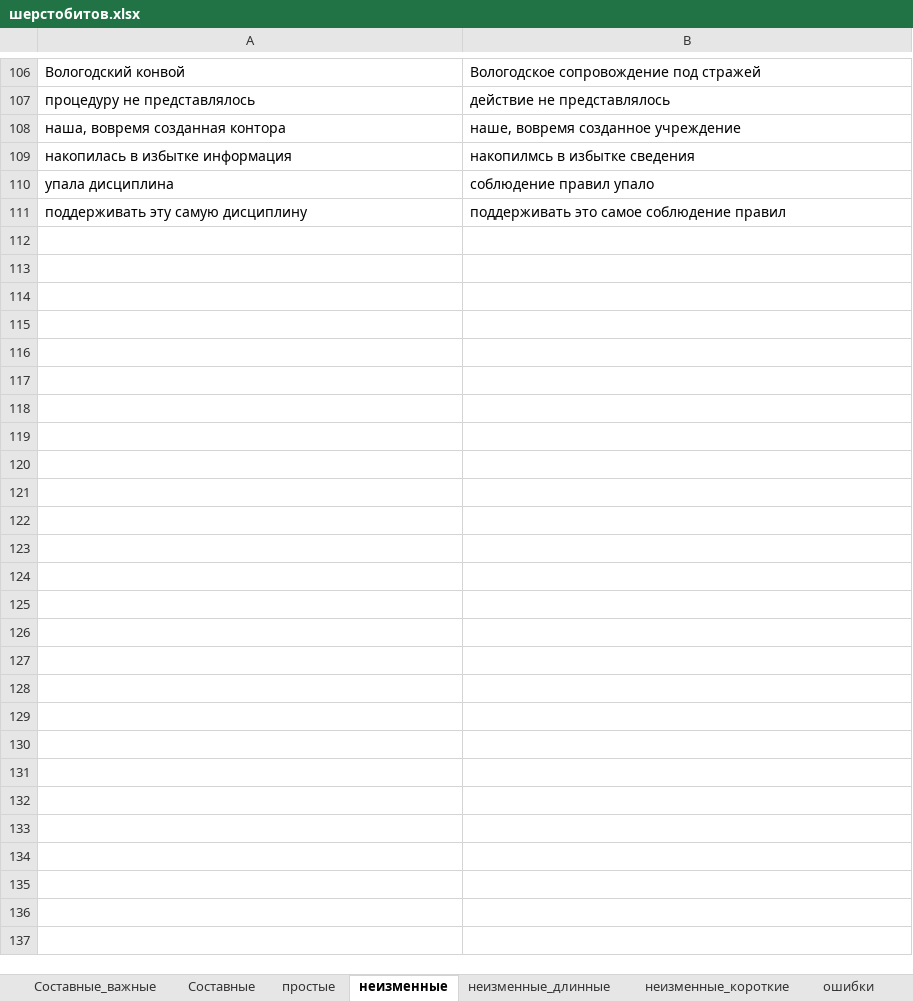
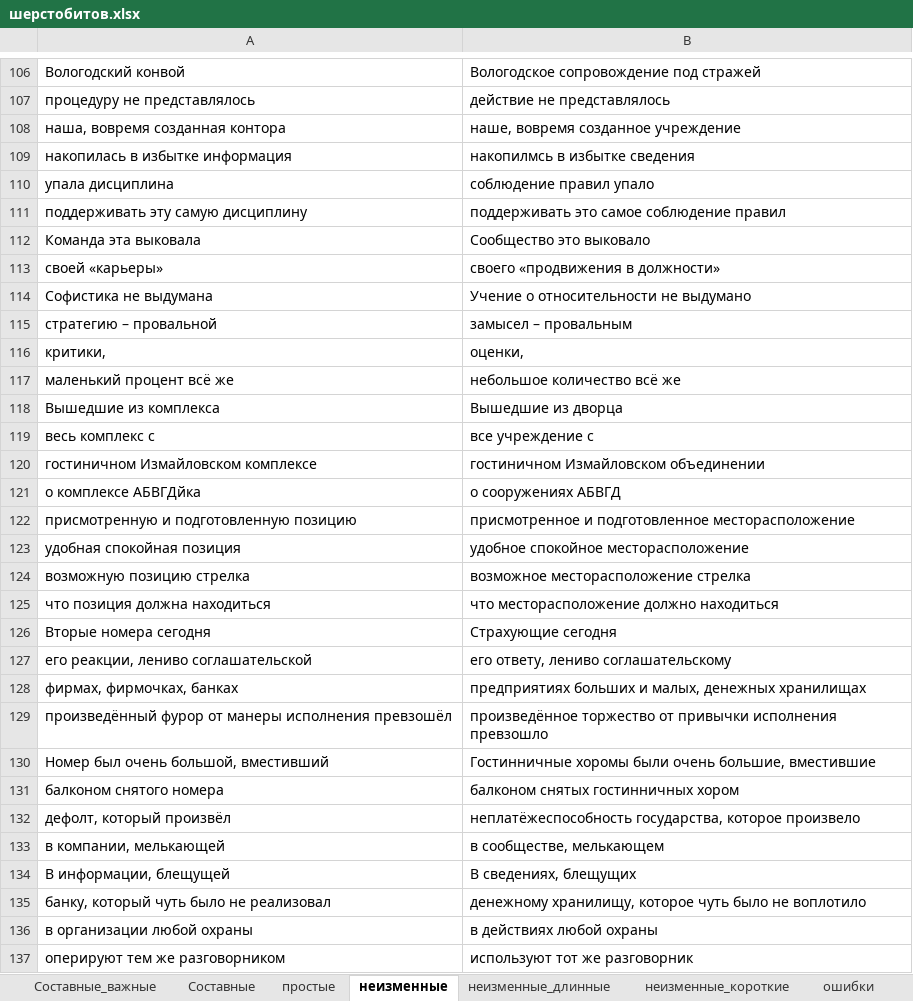
Before and after one commit to AveNRU/text_changer, an Excel workbook: словари/шерстобитов.xlsx, sheet неизменные, drawn as a sheet; only a part is shown, gaps mark what is left out; values as stored, in another font and other column widths than the file's, no borders; the diff names each change by its address in the sheet, - before the commit and + after, or states it on an @@ line.

```diff
--- a/словари/шерстобитов.xlsx (sheet неизменные)
+++ b/словари/шерстобитов.xlsx (sheet неизменные)
+row 112: Команда эта выковала | Сообщество это выковало
+row 113: своей «карьеры» | своего «продвижения в должности»
+row 114: Софистика не выдумана | Учение о относительности не выдумано
+row 115: стратегию – провальной | замысел – провальным
+row 116: критики, | оценки,
+row 117: маленький процент всё же | небольшое количество всё же
+row 118: Вышедшие из комплекса | Вышедшие из дворца
+row 119: весь комплекс с | все учреждение с
+row 120: гостиничном Измайловском комплексе | гостиничном Измайловском объединении
+row 121: о комплексе АБВГДйка | о сооружениях АБВГД
+row 122: присмотренную и подготовленную позицию | присмотренное и подготовленное месторасположение
+row 123: удобная спокойная позиция | удобное спокойное месторасположение
+row 124: возможную позицию стрелка | возможное месторасположение стрелка
+row 125: что позиция должна находиться | что месторасположение должно находиться
+row 126: Вторые номера сегодня | Страхующие сегодня
+row 127: его реакции, лениво соглашательской | его ответу, лениво соглашательскому
+row 128: фирмах, фирмочках, банках | предприятиях больших и малых, денежных хранилищах
+row 129: произведённый фурор от манеры исполнения превзошёл | произведённое торжество от привычки исполнения превзошло
+row 130: Номер был очень большой, вместивший | Гостинничные хоромы были очень большие, вместившие
+row 131: балконом снятого номера | балконом снятых гостинничных хором
+row 132: дефолт, который произвёл | неплатёжеспособность государства, которое произвело
+row 133: в компании, мелькающей | в сообществе, мелькающем
+row 134: В информации, блещущей | В сведениях, блещущих
+row 135: банку, который чуть было не реализовал | денежному хранилищу, которое чуть было не воплотило
+row 136: в организации любой охраны | в действиях любой охраны
+row 137: оперируют тем же разговорником | используют тот же разговорник
```
Also changed, not shown: sheet Составные_важные, sheet ошибки, sheet неизменные_короткие, charts or pictures, 2 other files.
